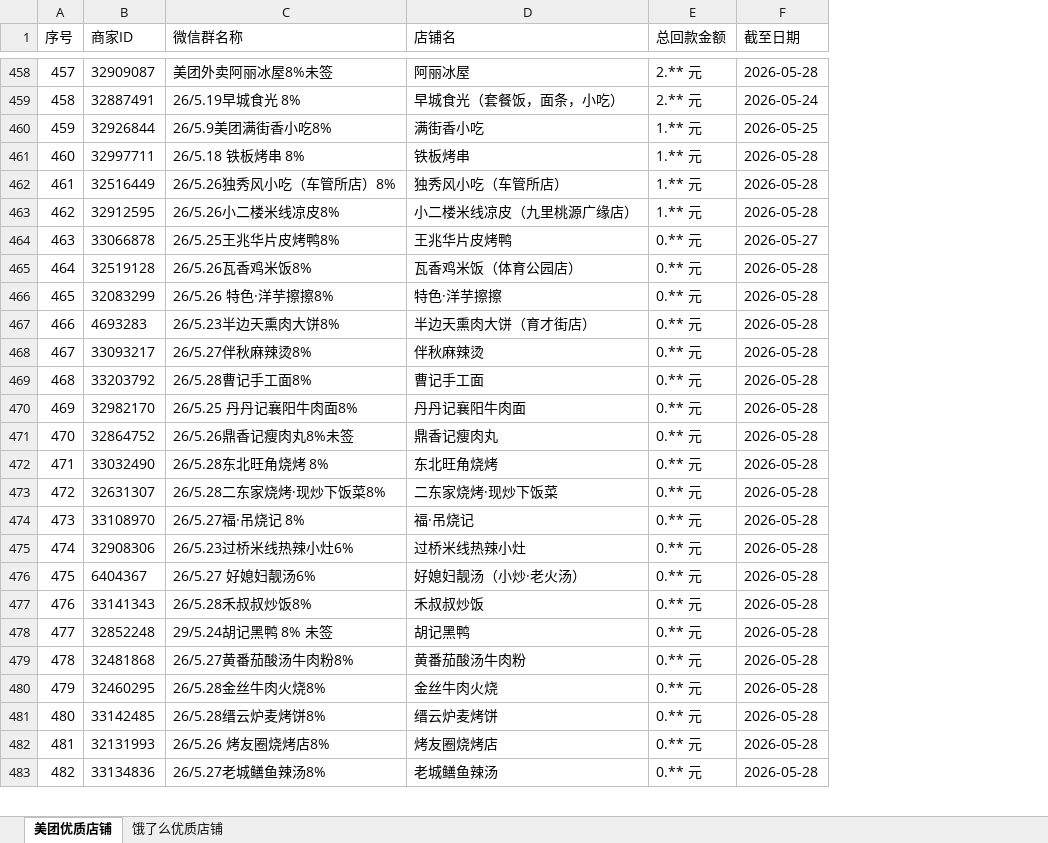
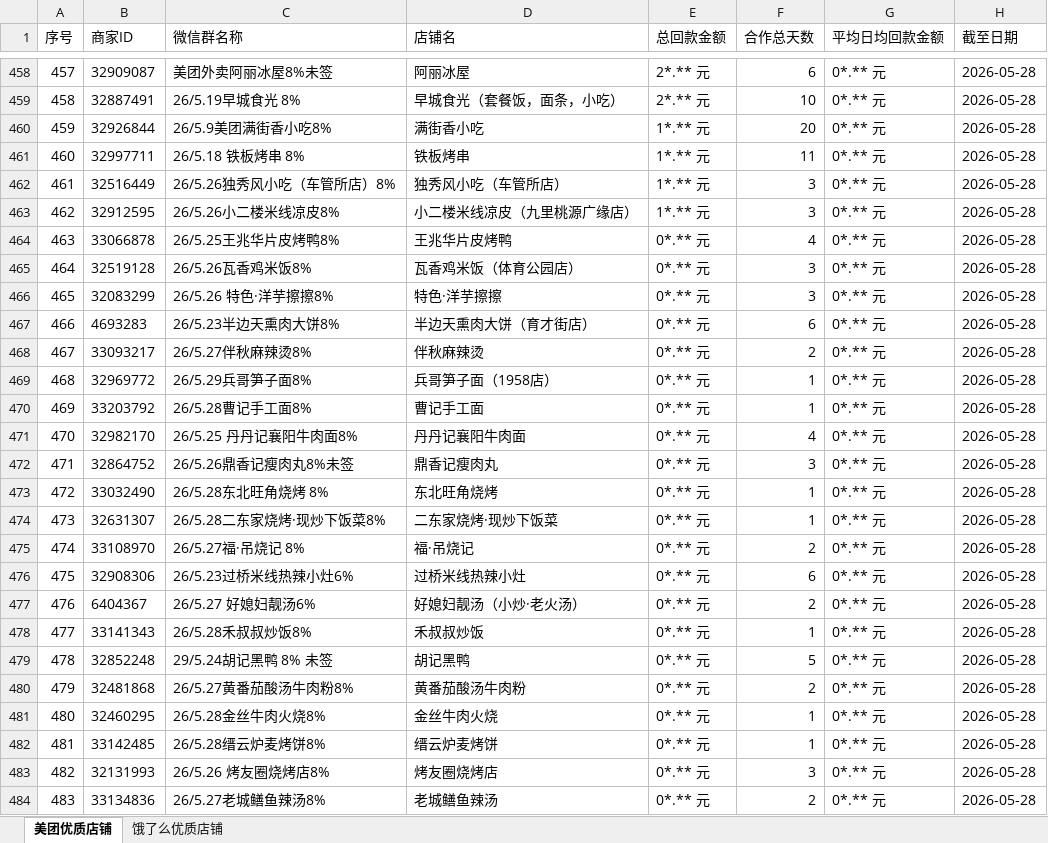
Before and after one commit to tuosir90/biaodanguanli-dianpuluru-xin, an Excel workbook: docs/reports/优质店铺列表-脱敏-截至2026-05-28.xlsx, sheet 美团优质店铺, drawn as a sheet; only a part is shown, gaps mark what is left out; values as stored, in another font and other column widths than the file's, no borders; addresses are those after the commit; the diff covers the shown part only; the diff names each change by its address in the sheet, - before the commit and + after, or states it on an @@ line.

```diff
--- a/docs/reports/优质店铺列表-脱敏-截至2026-05-28.xlsx (sheet 美团优质店铺)
+++ b/docs/reports/优质店铺列表-脱敏-截至2026-05-28.xlsx (sheet 美团优质店铺)
+column F (合作总天数), rows 458-468: 6 | 10 | 20 | 11 | 3 | 3 | 4 | 3 | 3 | 6 | 2; rows 470-484: 1 | 4 | 3 | 1 | 1 | 2 | 6 | 2 | 1 | 5 | 2 | 1 | 1 | 3 | 2
+column G (平均日均回款金额), rows 458-468: all 0*.** 元; rows 470-484: all 0*.** 元
-E458:E459 (总回款金额): 2.** 元
+E458:E459 (总回款金额): 2*.** 元
-H459 (截至日期): 2026-05-24
+H459 (截至日期): 2026-05-28
-E460:E463 (总回款金额): 1.** 元
+E460:E463 (总回款金额): 1*.** 元
-H460 (截至日期): 2026-05-25
+H460 (截至日期): 2026-05-28
-E464:E468 (总回款金额): 0.** 元
+E464:E468 (总回款金额): 0*.** 元
-H464 (截至日期): 2026-05-27
+H464 (截至日期): 2026-05-28
+row 469: 468 | 32969772 | 26/5.29兵哥笋子面8% | 兵哥笋子面（1958店） | 0*.** 元 | 1 | 0*.** 元 | 2026-05-28
@@ column A (序号) renumbered from row 470 down @@
-E470:E484 (总回款金额): 0.** 元
+E470:E484 (总回款金额): 0*.** 元
```
Also changed, not shown: 192 edited cells elsewhere in this sheet, sheet 饿了么优质店铺, 6 other files.
